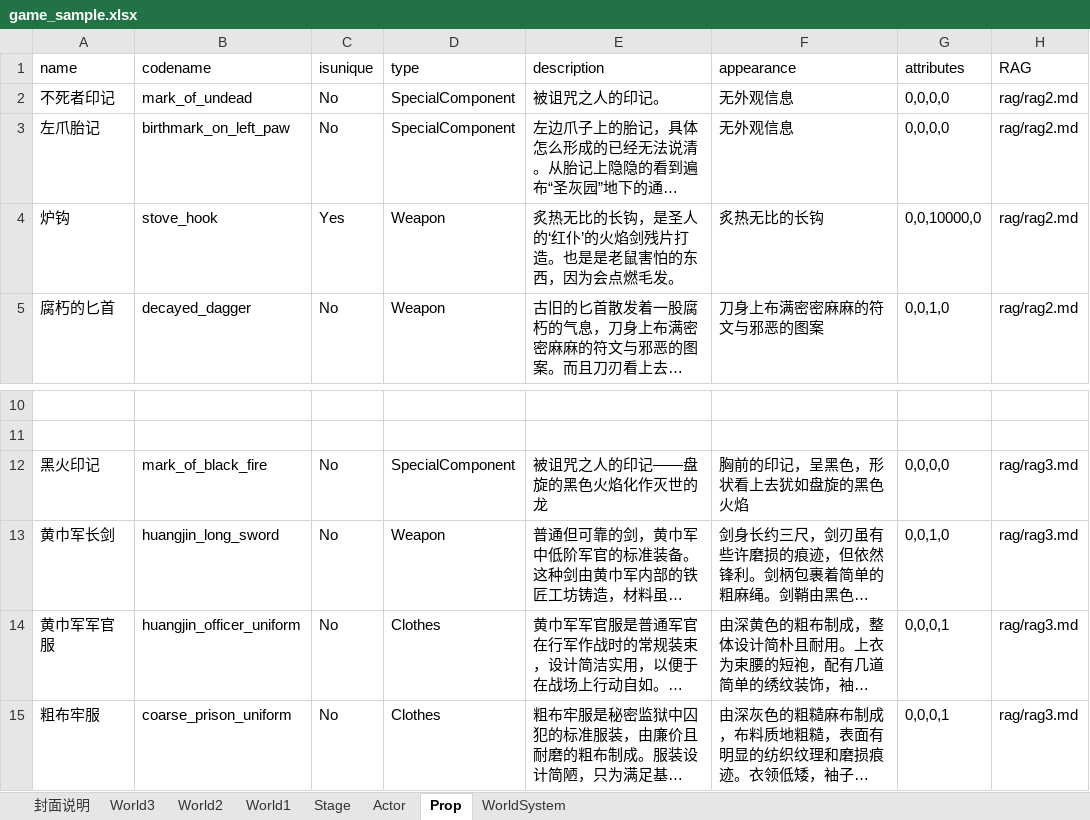
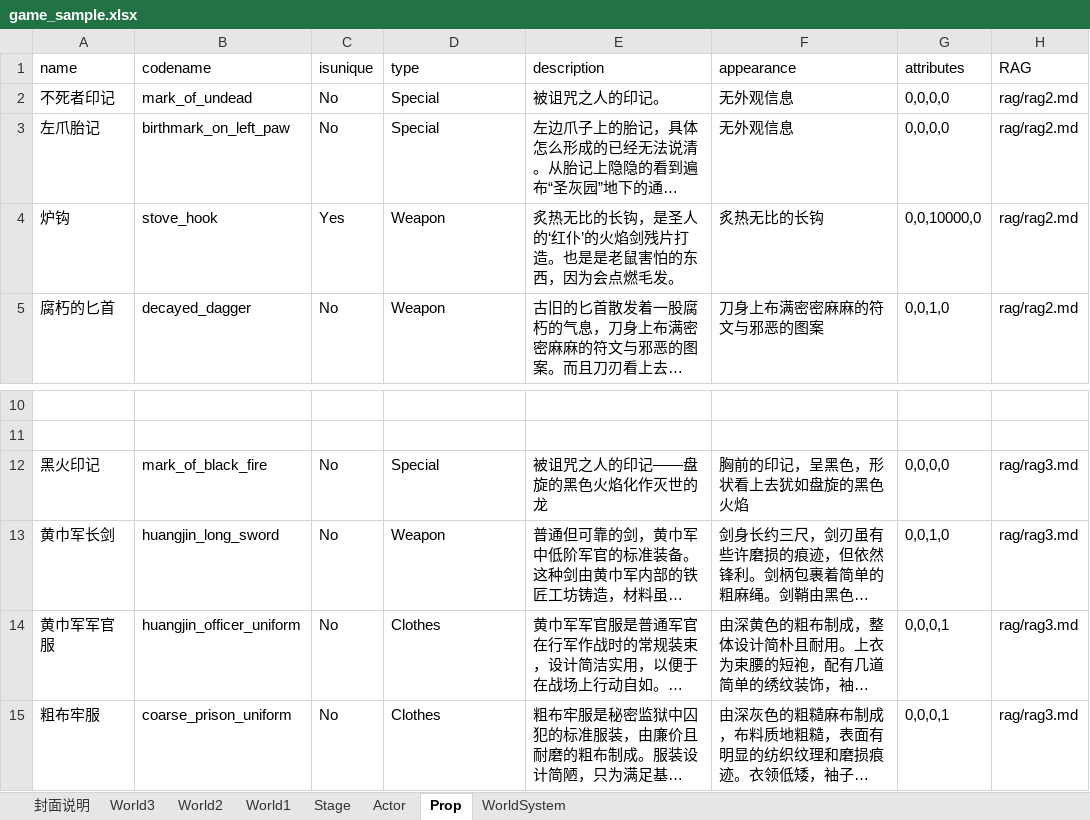
Before and after one commit to yanghanggit/ai-rpg, an Excel workbook: game_sample/excel/game_sample.xlsx, sheet Prop, drawn as a sheet; only a part is shown, gaps mark what is left out; long unchanged cells end in …; values as stored, in another font and other column widths than the file's, no borders; the diff names each change by its address in the sheet, - before the commit and + after, or states it on an @@ line.

```diff
--- a/game_sample/excel/game_sample.xlsx (sheet Prop)
+++ b/game_sample/excel/game_sample.xlsx (sheet Prop)
-D2:D3 (type): SpecialComponent
+D2:D3 (type): Special
-D12 (type): SpecialComponent
+D12 (type): Special
```
Also changed, not shown: 8 other files.
